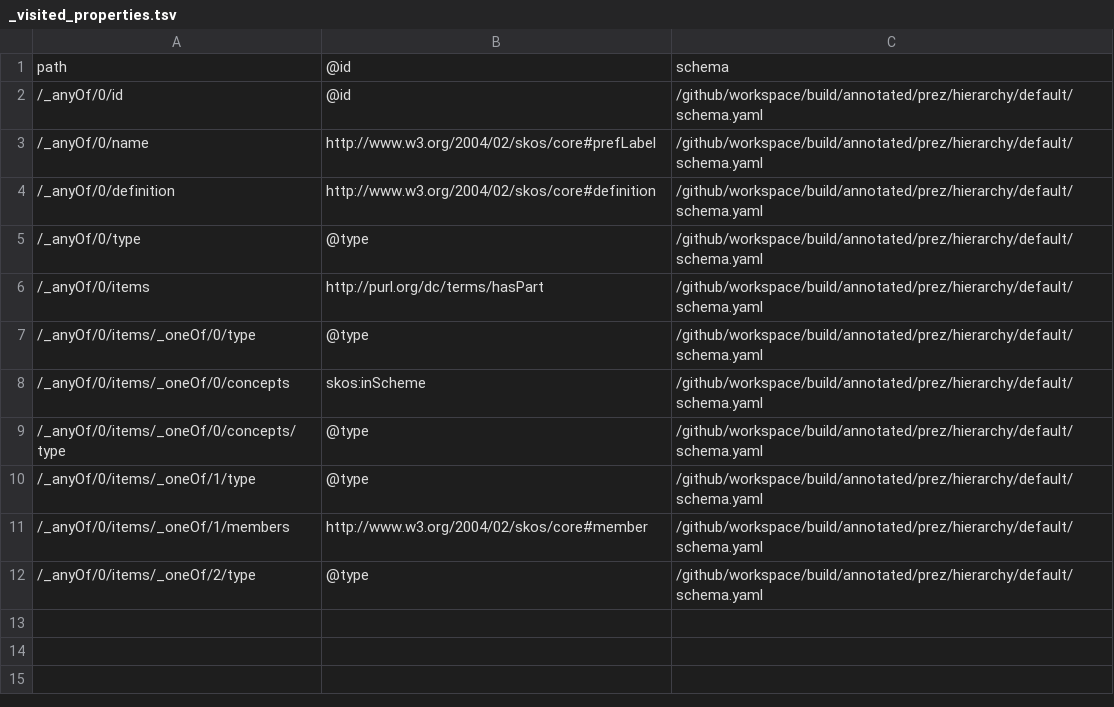
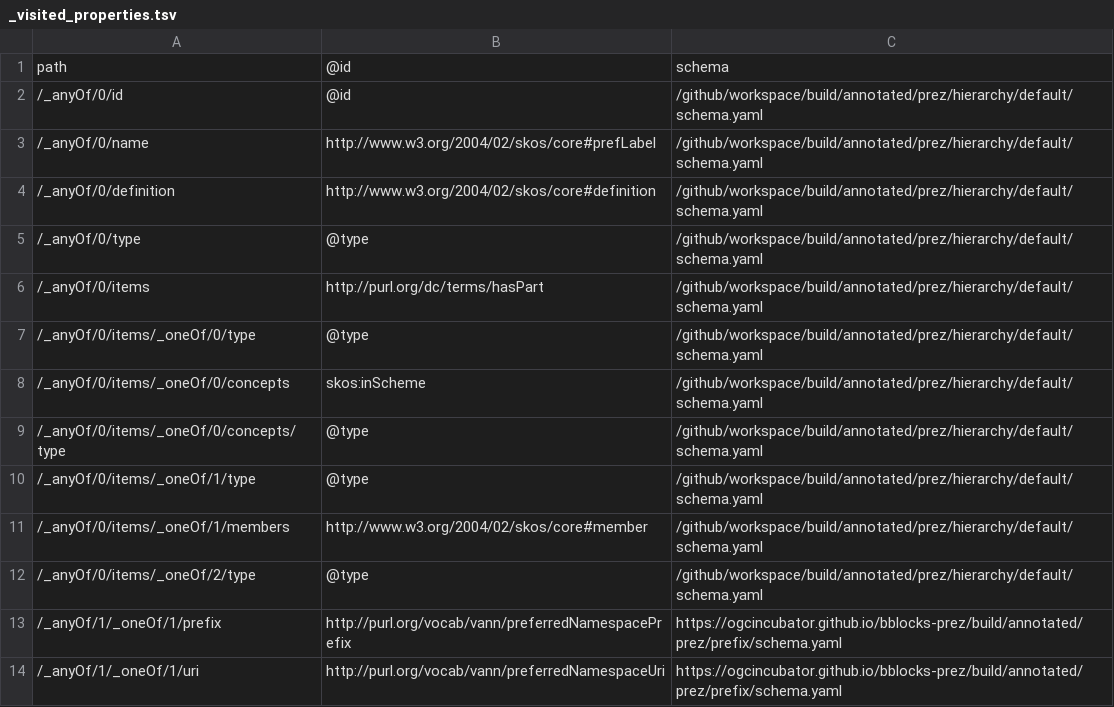
Before and after one commit to ogcincubator/bblocks-prez, a TSV file: build/annotated/prez/hierarchy/default/_visited_properties.tsv, drawn as a sheet; the diff names each change by its address in the sheet, - before the commit and + after, or states it on an @@ line.

Commit message:
Building blocks postprocessing

```diff
--- a/build/annotated/prez/hierarchy/default/_visited_properties.tsv
+++ b/build/annotated/prez/hierarchy/default/_visited_properties.tsv
+row 13: /_anyOf/1/_oneOf/1/prefix | http://purl.org/vocab/vann/preferredNamespacePrefix | https://ogcincubator.github.io/bblocks-prez/build/annotated/prez/prefix/schema.yaml
+row 14: /_anyOf/1/_oneOf/1/uri | http://purl.org/vocab/vann/preferredNamespaceUri | https://ogcincubator.github.io/bblocks-prez/build/annotated/prez/prefix/schema.yaml
```
Also changed, not shown: 35 other files.
